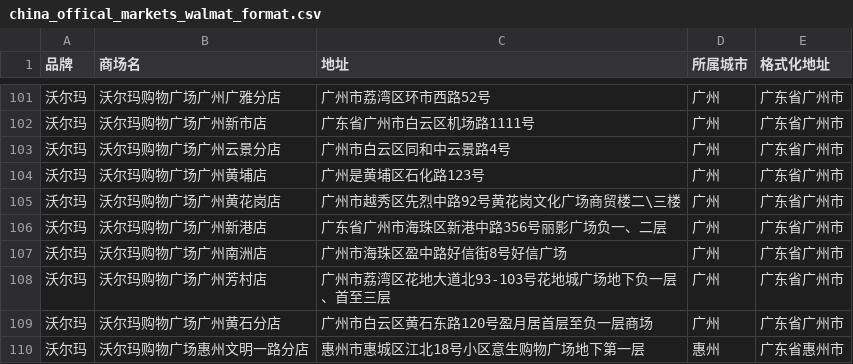
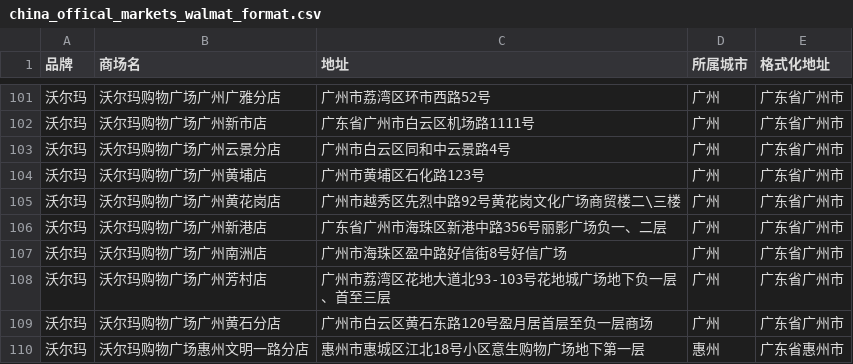
Before and after one commit to grb2015/python_spider, a CSV file: grb_map/2_supermarket_map/supermarket-crawler/static_analysis/china_offical_markets_walmat_format.csv, drawn as a sheet; only a part is shown, gaps mark what is left out.

Commit message:
修改沃尔玛的一个错别字 '广州是'改为'市'

```diff
--- a/grb_map/2_supermarket_map/supermarket-crawler/static_analysis/china_offical_markets_walmat_format.csv
+++ b/grb_map/2_supermarket_map/supermarket-crawler/static_analysis/china_offical_markets_walmat_format.csv
@@ -103,3 +103,3 @@
 沃尔玛, 沃尔玛购物广场广州云景分店,广州市白云区同和中云景路4号,广州,广东省广州市
-沃尔玛, 沃尔玛购物广场广州黄埔店,广州是黄埔区石化路123号,广州,广东省广州市
+沃尔玛, 沃尔玛购物广场广州黄埔店,广州市黄埔区石化路123号,广州,广东省广州市
 沃尔玛, 沃尔玛购物广场广州黄花岗店,广州市越秀区先烈中路92号黄花岗文化广场商贸楼二\三楼,广州,广东省广州市
```
